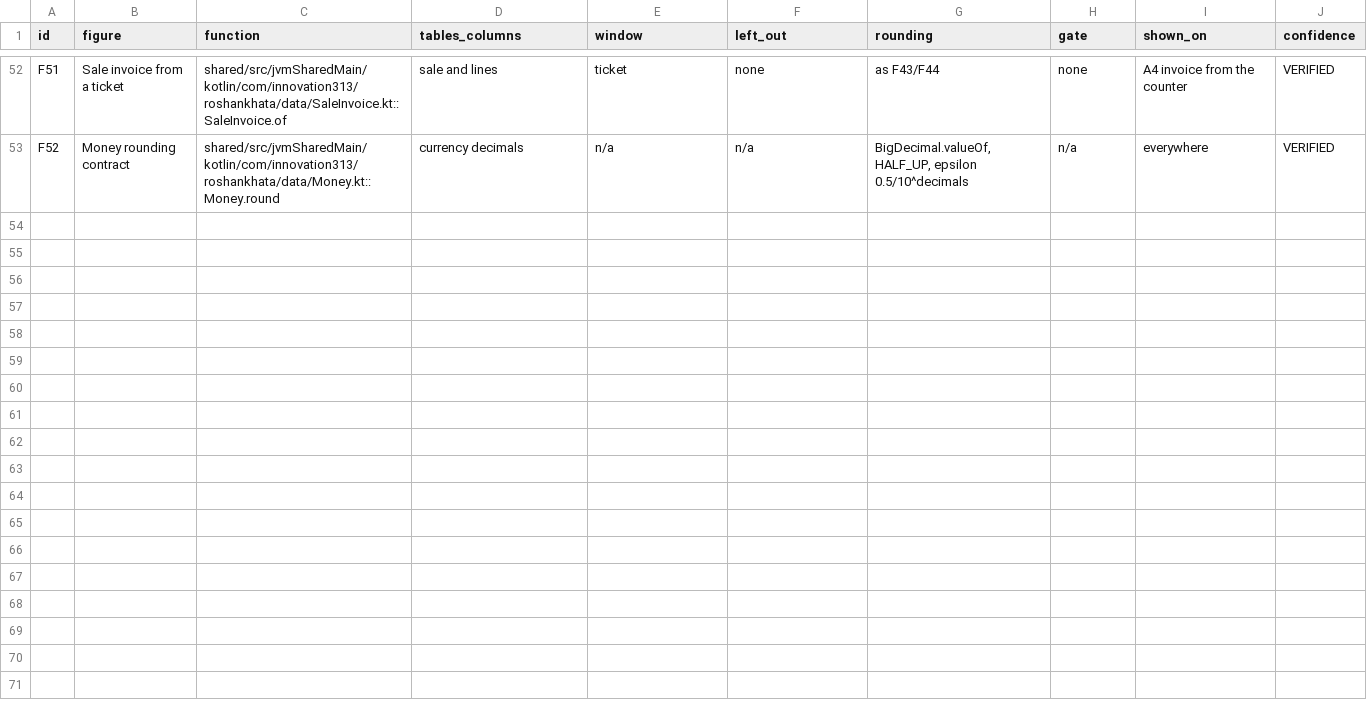
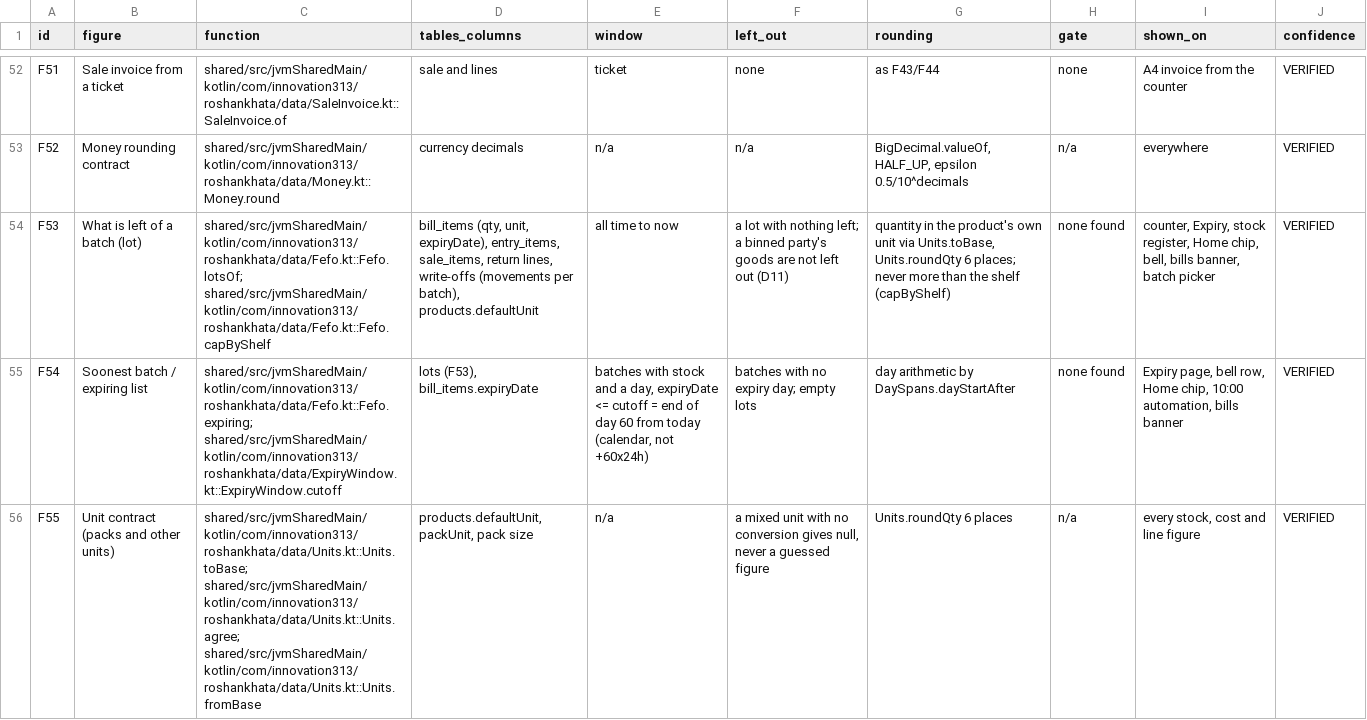
Before and after one commit to aliehtisham052-dotcom/RoshanKhata, a TSV file: docs/formula-book.tsv, drawn as a sheet; only a part is shown, gaps mark what is left out; the diff covers the shown part only; the diff names each change by its address in the sheet, - before the commit and + after, or states it on an @@ line.

```diff
--- a/docs/formula-book.tsv
+++ b/docs/formula-book.tsv
+row 54: F53 | What is left of a batch (lot) | shared/src/jvmSharedMain/kotlin/com/innovation313/roshankhata/data/Fefo.kt::Fefo.lotsOf; shared/src/jvmSharedMain/kotlin/com/innovation313/roshankhata/data/Fefo.kt::Fefo.capByShelf | bill_items (qty, unit, expiryDate), entry_items, sale_items, return lines, write-offs (movements per batch), products.defaultUnit | all time to now | a lot with nothing left; a binned party's goods are not left out (D11) | quantity in the product's own unit via Units.toBase, Units.roundQty 6 places; never more than the shelf (capByShelf) | none found | counter, Expiry, stock register, Home chip, bell, bills banner, batch picker | VERIFIED
+row 55: F54 | Soonest batch / expiring list | shared/src/jvmSharedMain/kotlin/com/innovation313/roshankhata/data/Fefo.kt::Fefo.expiring; shared/src/jvmSharedMain/kotlin/com/innovation313/roshankhata/data/ExpiryWindow.kt::ExpiryWindow.cutoff | lots (F53), bill_items.expiryDate | batches with stock and a day, expiryDate <= cutoff = end of day 60 from today (calendar, not +60x24h) | batches with no expiry day; empty lots | day arithmetic by DaySpans.dayStartAfter | none found | Expiry page, bell row, Home chip, 10:00 automation, bills banner | VERIFIED
+row 56: F55 | Unit contract (packs and other units) | shared/src/jvmSharedMain/kotlin/com/innovation313/roshankhata/data/Units.kt::Units.toBase; shared/src/jvmSharedMain/kotlin/com/innovation313/roshankhata/data/Units.kt::Units.agree; shared/src/jvmSharedMain/kotlin/com/innovation313/roshankhata/data/Units.kt::Units.fromBase | products.defaultUnit, packUnit, pack size | n/a | a mixed unit with no conversion gives null, never a guessed figure | Units.roundQty 6 places | n/a | every stock, cost and line figure | VERIFIED
```
Also changed, not shown: 9 added rows elsewhere in this file, docs/bug-classes.tsv, 19 other files.
